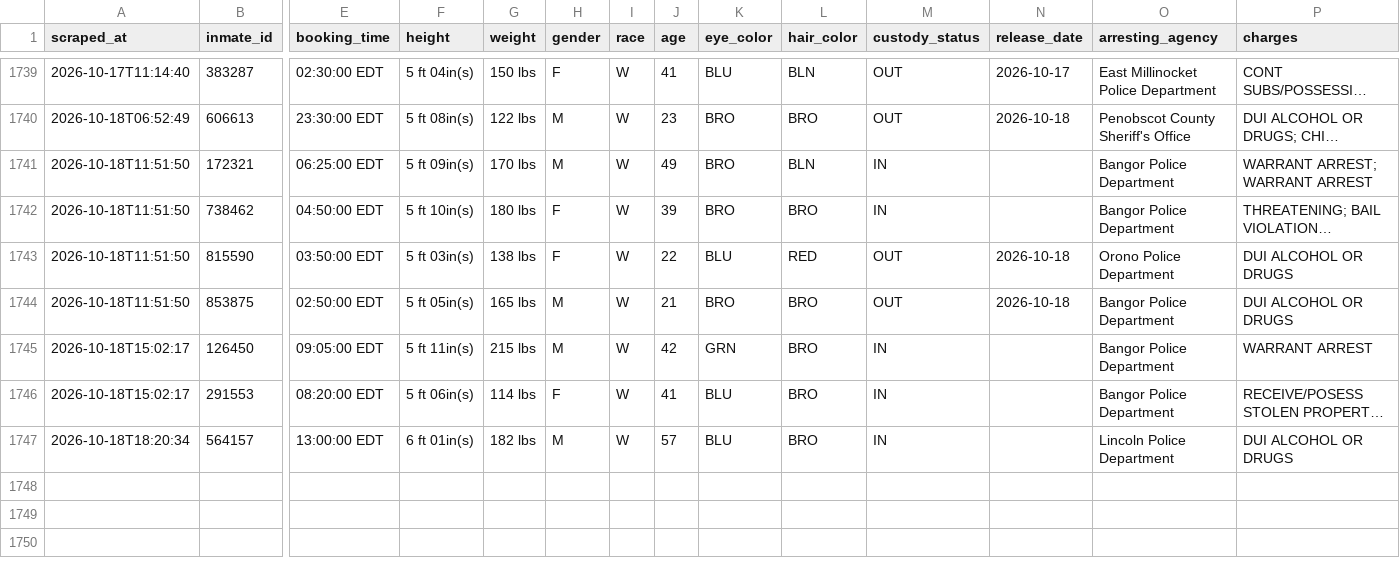
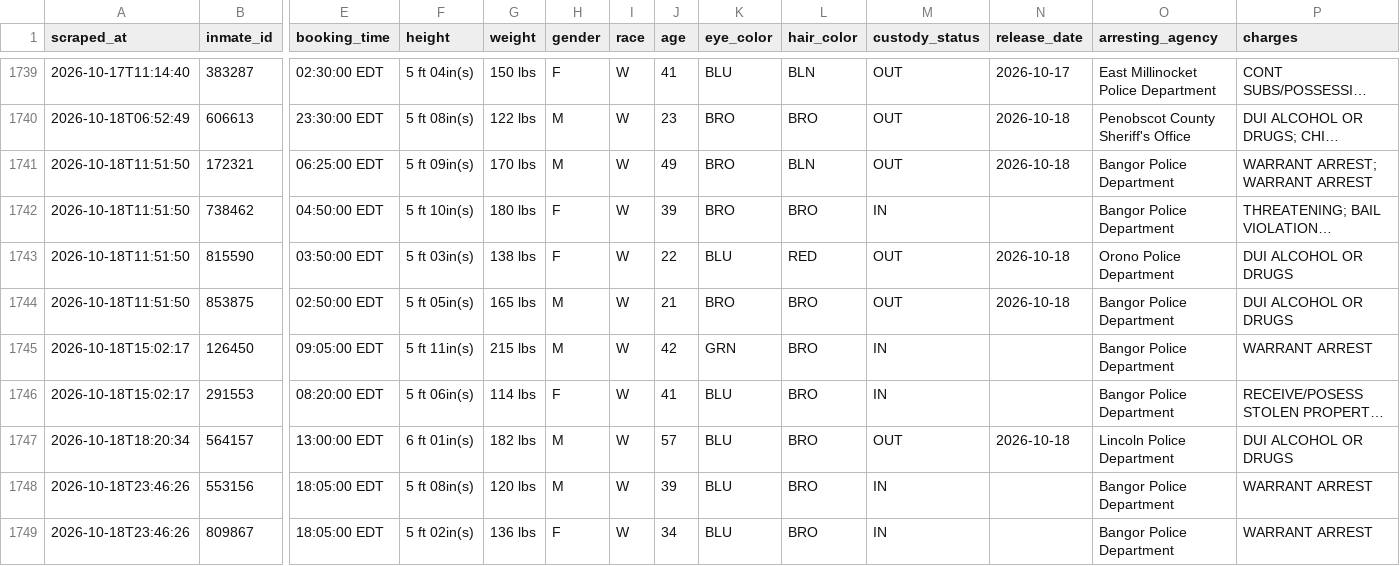
Before and after one commit to sloftus-lab/InmateScraper, a CSV file: inmates.csv, drawn as a sheet; only a part is shown, gaps mark what is left out; long unchanged cells end in …; rows hold the shown columns only; the diff names each change by its address in the sheet, - before the commit and + after, or states it on an @@ line.

```diff
--- a/inmates.csv
+++ b/inmates.csv
-M1741 (custody_status): IN
+M1741 (custody_status): OUT
-N1741 (release_date): (empty)
+N1741 (release_date): 2026-10-18
-M1747 (custody_status): IN
+M1747 (custody_status): OUT
-N1747 (release_date): (empty)
+N1747 (release_date): 2026-10-18
+row 1748: 2026-10-18T23:46:26 | 553156 | 18:05:00 EDT | 5 ft 08in(s) | 120 lbs | M | W | 39 | BLU | BRO | IN |  | Bangor Police Department | WARRANT ARREST
+row 1749: 2026-10-18T23:46:26 | 809867 | 18:05:00 EDT | 5 ft 02in(s) | 136 lbs | F | W | 34 | BLU | BRO | IN |  | Bangor Police Department | WARRANT ARREST
```
Also changed, not shown: 3 other files.
